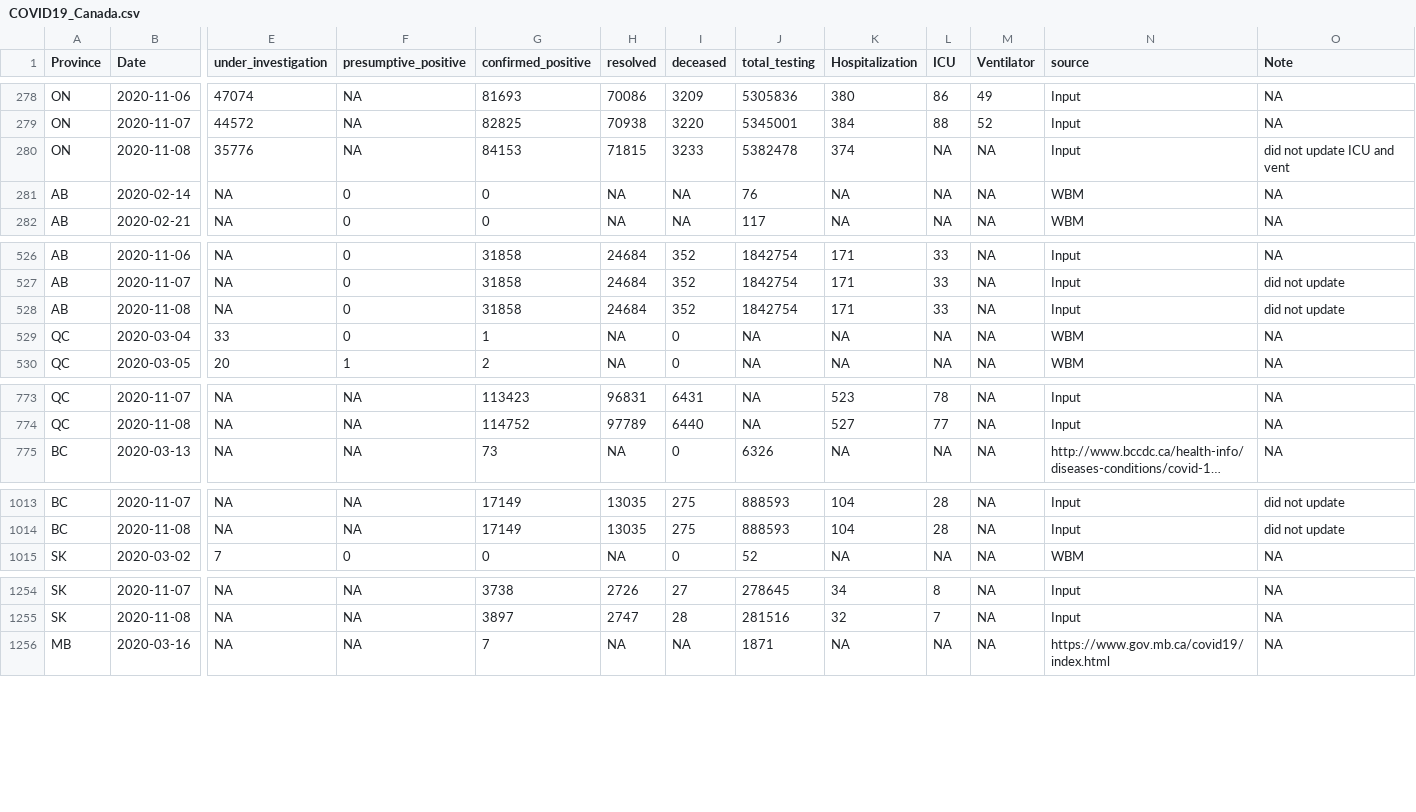
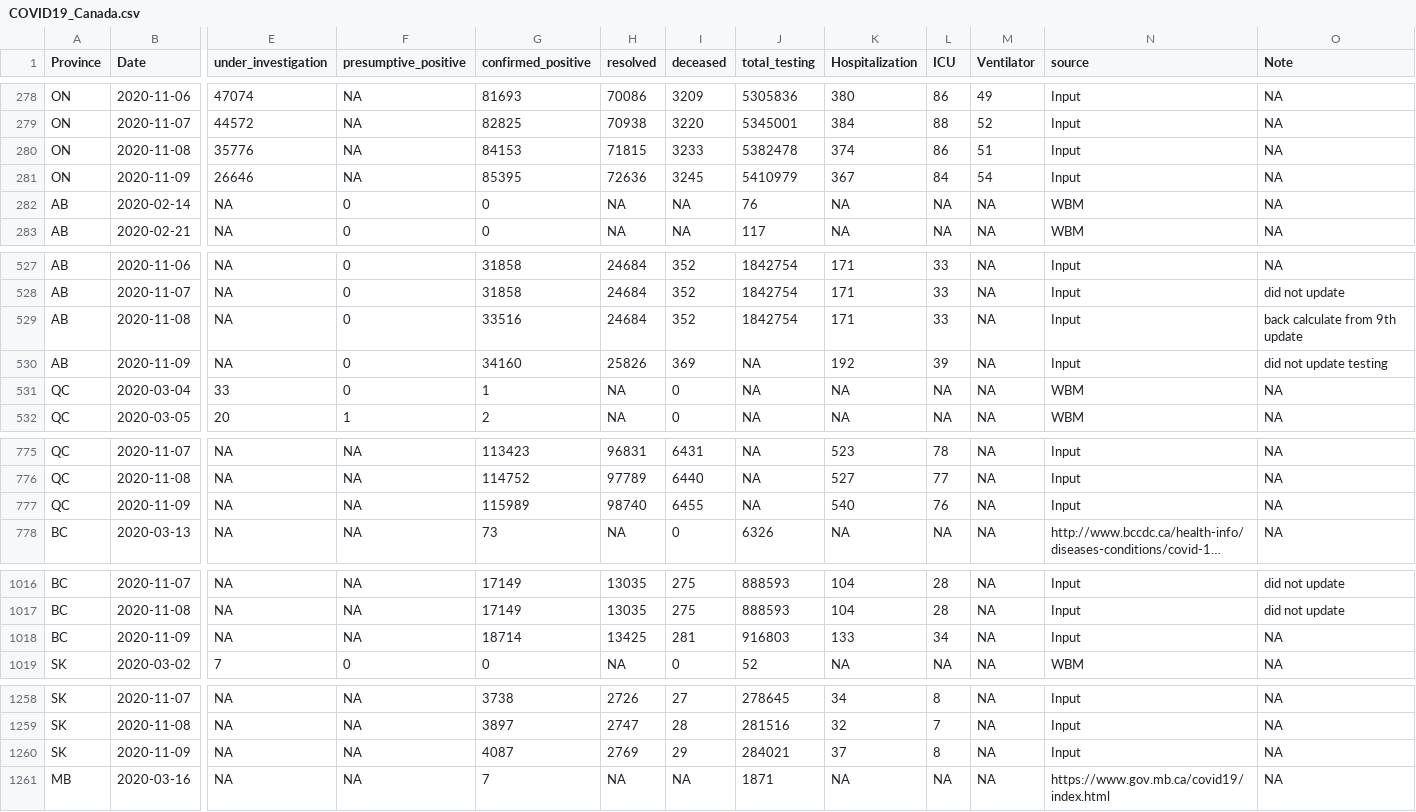
Before and after one commit to wzmli/COVID19-Canada, a CSV file: COVID19_Canada.csv, drawn as a sheet; only a part is shown, gaps mark what is left out; long unchanged cells end in …; addresses are those after the commit; rows hold the shown columns only; the diff covers the shown part only; the diff names each change by its address in the sheet, - before the commit and + after, or states it on an @@ line.

```diff
--- a/COVID19_Canada.csv
+++ b/COVID19_Canada.csv
-L280 (ICU): NA
+L280 (ICU): 86
-M280 (Ventilator): NA
+M280 (Ventilator): 51
-O280 (Note): did not update ICU and vent
+O280 (Note): NA
+row 281: ON | 2020-11-09 | 26646 | NA | 85395 | 72636 | 3245 | 5410979 | 367 | 84 | 54 | Input | NA
-G529 (confirmed_positive): 31858
+G529 (confirmed_positive): 33516
-O529 (Note): did not update
+O529 (Note): back calculate from 9th update
+row 530: AB | 2020-11-09 | NA | 0 | 34160 | 25826 | 369 | NA | 192 | 39 | NA | Input | did not update testing
+row 777: QC | 2020-11-09 | NA | NA | 115989 | 98740 | 6455 | NA | 540 | 76 | NA | Input | NA
+row 1018: BC | 2020-11-09 | NA | NA | 18714 | 13425 | 281 | 916803 | 133 | 34 | NA | Input | NA
+row 1260: SK | 2020-11-09 | NA | NA | 4087 | 2769 | 29 | 284021 | 37 | 8 | NA | Input | NA
```
Also changed, not shown: 8 added rows elsewhere in this file, git_push/clean.Rout.csv, 7 other files.
